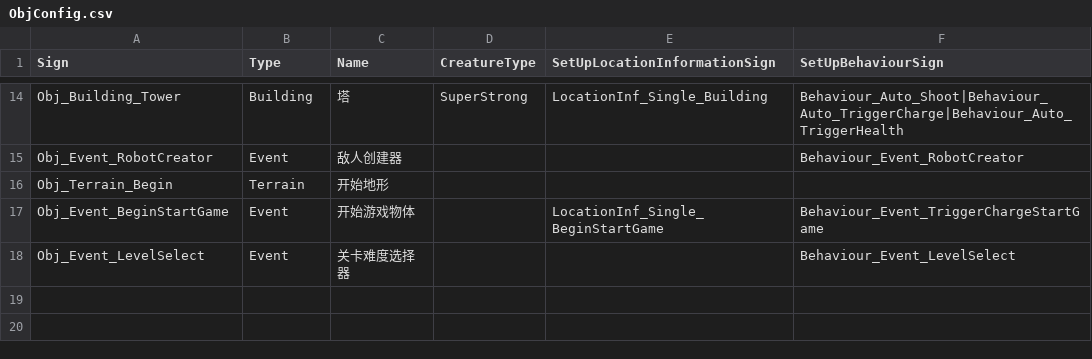
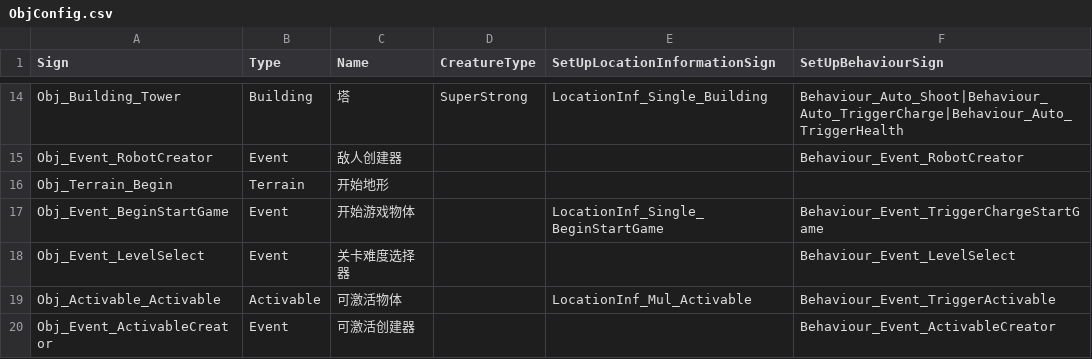
Before and after one commit to WH961230/YiSa, a CSV file: Assets/StreamingAssets/Csv/ObjConfig.csv, drawn as a sheet; only a part is shown, gaps mark what is left out.

```diff
--- a/Assets/StreamingAssets/Csv/ObjConfig.csv
+++ b/Assets/StreamingAssets/Csv/ObjConfig.csv
@@ -18 +18,3 @@ Obj_Event_BeginStartGame,Event,开始游戏物体,,LocationInf_Single_BeginStart
 Obj_Event_LevelSelect,Event,关卡难度选择器,,,Behaviour_Event_LevelSelect
+Obj_Activable_Activable,Activable,可激活物体,,LocationInf_Mul_Activable,Behaviour_Event_TriggerActivable
+Obj_Event_ActivableCreator,Event,可激活创建器,,,Behaviour_Event_ActivableCreator
```
Also changed, not shown: Assets/StreamingAssets/Csv/BehaviourConfig.csv, 20 other files.
